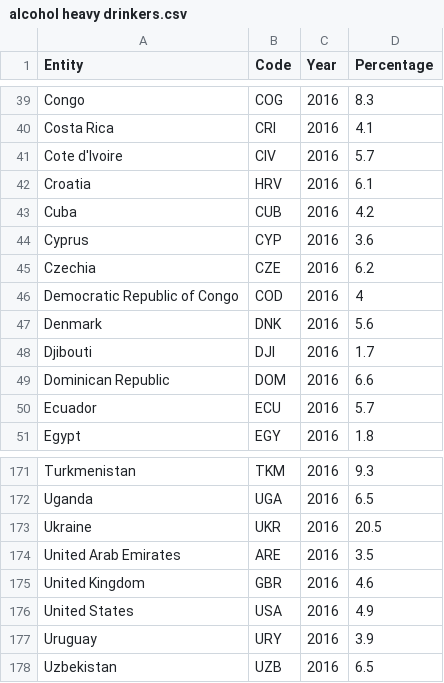
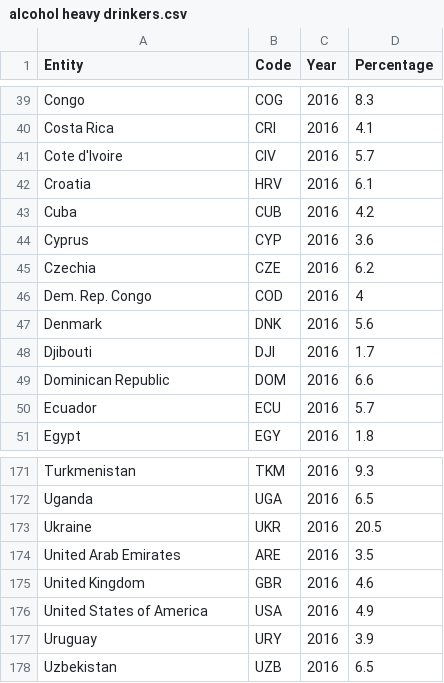
Before and after one commit to dyan0033/Assignment-W9-Map, a CSV file: alcohol heavy drinkers.csv, drawn as a sheet; only a part is shown, gaps mark what is left out.

Commit message:
Update alcohol heavy drinkers.csv

```diff
--- a/alcohol heavy drinkers.csv
+++ b/alcohol heavy drinkers.csv
@@ -45,3 +45,3 @@ Cyprus,CYP,2016,3.6
 Czechia,CZE,2016,6.2
-Democratic Republic of Congo,COD,2016,4
+Dem. Rep. Congo,COD,2016,4
 Denmark,DNK,2016,5.6
@@ -175,3 +175,3 @@ United Arab Emirates,ARE,2016,3.5
 United Kingdom,GBR,2016,4.6
-United States,USA,2016,4.9
+United States of America,USA,2016,4.9
 Uruguay,URY,2016,3.9
```
